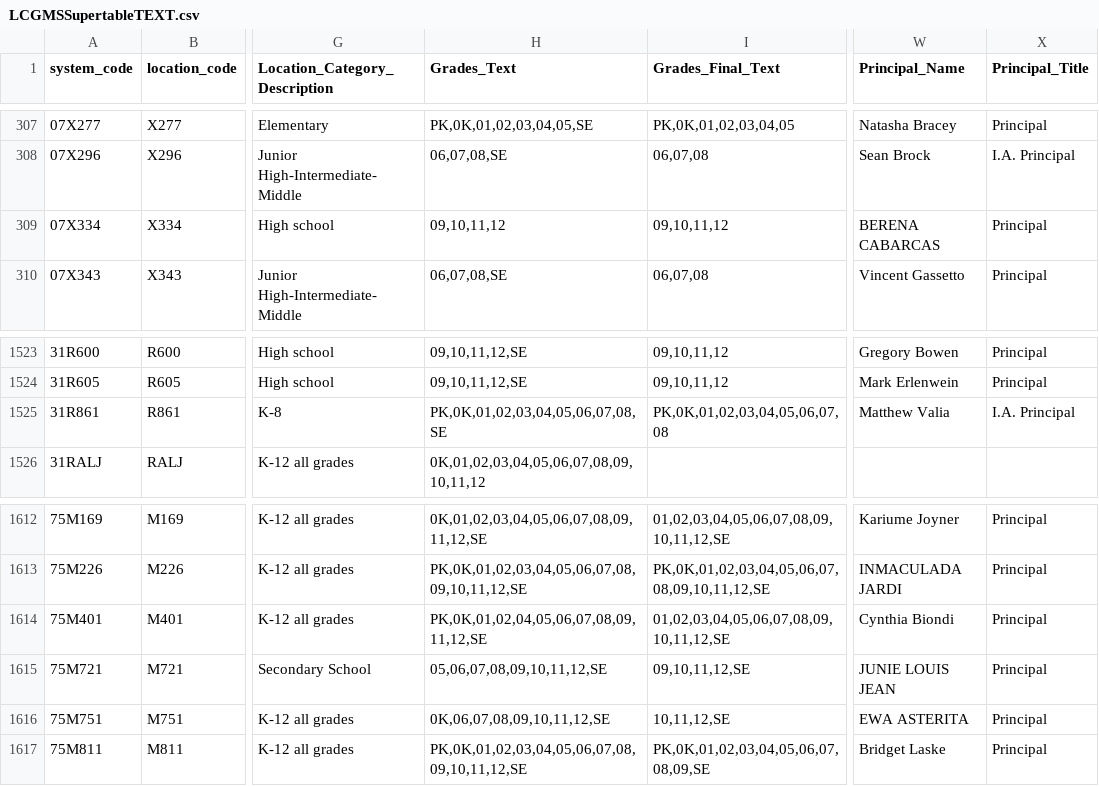
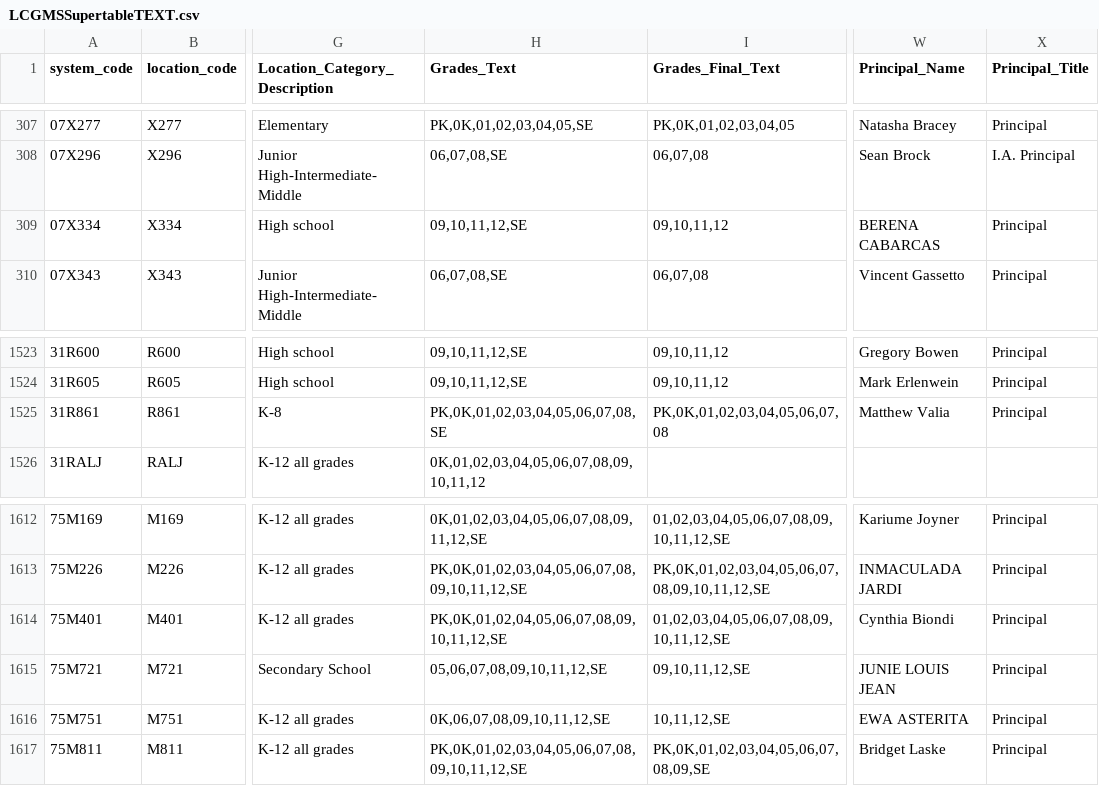
Before and after one commit to dsimoes-doe/LCGMS, a CSV file: LCGMSSupertableTEXT.csv, drawn as a sheet; only a part is shown, gaps mark what is left out; the diff names each change by its address in the sheet, - before the commit and + after, or states it on an @@ line.

Commit message:
Update LCGMSSupertableTEXT.csv

```diff
--- a/LCGMSSupertableTEXT.csv
+++ b/LCGMSSupertableTEXT.csv
-H309 (Grades_Text): 09,10,11,12
+H309 (Grades_Text): 09,10,11,12,SE
-X1525 (Principal_Title): I.A. Principal
+X1525 (Principal_Title): Principal
-H1614 (Grades_Text): PK,0K,01,02,04,05,06,07,08,09,11,12,SE
+H1614 (Grades_Text): PK,0K,01,02,04,05,06,07,08,09,10,11,12,SE
```
